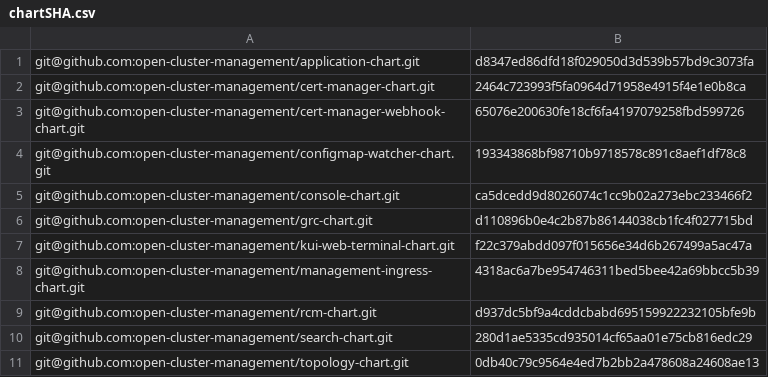
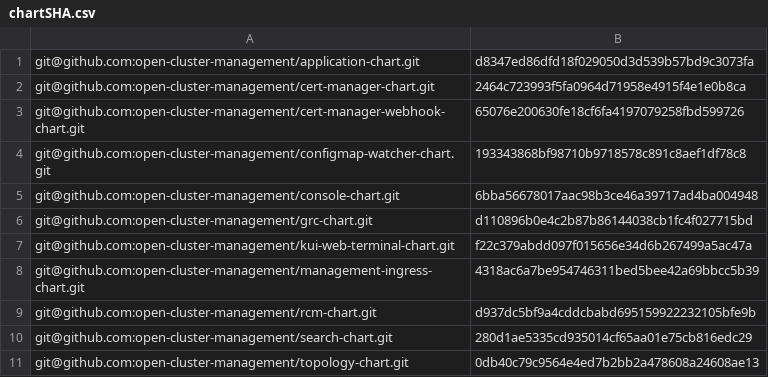
Before and after one commit to stolostron/multiclusterhub-repo, a CSV file: cicd-scripts/chartSHA.csv, drawn as a sheet.

Commit message:
Bump chart.

```diff
--- a/cicd-scripts/chartSHA.csv
+++ b/cicd-scripts/chartSHA.csv
@@ -4,3 +4,3 @@ git@github.com:open-cluster-management/cert-manager-webhook-chart.git,65076e2006
 git@github.com:open-cluster-management/configmap-watcher-chart.git,193343868bf98710b9718578c891c8aef1df78c8
-git@github.com:open-cluster-management/console-chart.git,ca5dcedd9d8026074c1cc9b02a273ebc233466f2
+git@github.com:open-cluster-management/console-chart.git,6bba56678017aac98b3ce46a39717ad4ba004948
 git@github.com:open-cluster-management/grc-chart.git,d110896b0e4c2b87b86144038cb1fc4f027715bd
```
